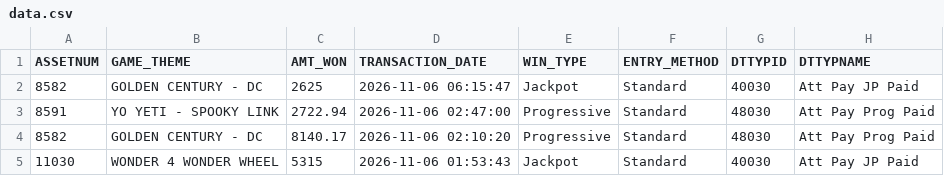
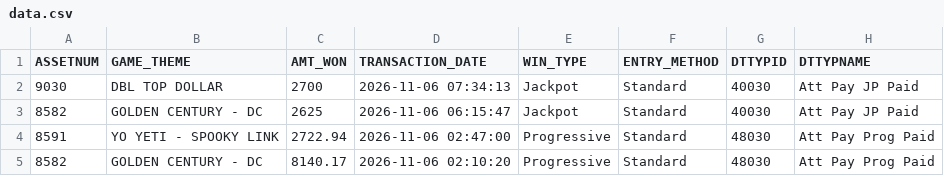
Before and after one commit to Winnercircle1/jackpot-boards, a CSV file: silver-slipper/data.csv, drawn as a sheet; only a part is shown; the shorter side is filled out with more unchanged rows.

Commit message:
Update silver-slipper/data.csv 2026-11-06T14:58:25.471Z

```diff
--- a/silver-slipper/data.csv
+++ b/silver-slipper/data.csv
@@ -1,2 +1,3 @@
 ASSETNUM,GAME_THEME,AMT_WON,TRANSACTION_DATE,WIN_TYPE,ENTRY_METHOD,DTTYPID,DTTYPNAME
+9030,DBL TOP DOLLAR,2700,2026-11-06 07:34:13,Jackpot,Standard,40030,Att Pay JP Paid
 8582,GOLDEN CENTURY - DC,2625,2026-11-06 06:15:47,Jackpot,Standard,40030,Att Pay JP Paid
```
